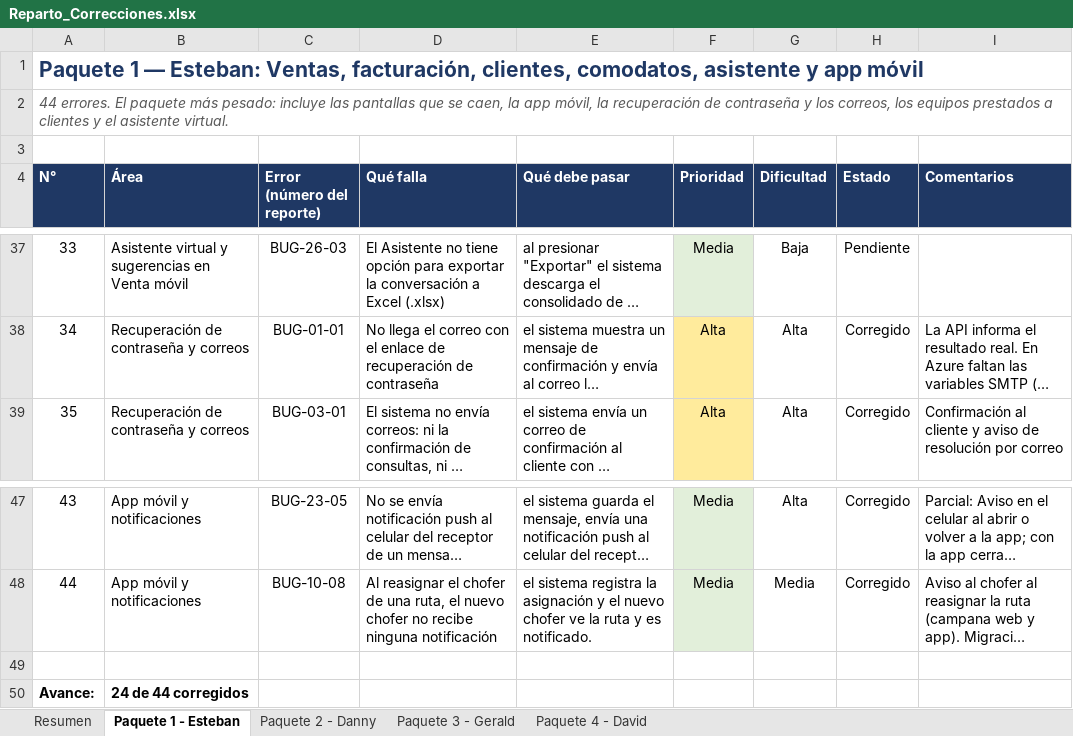
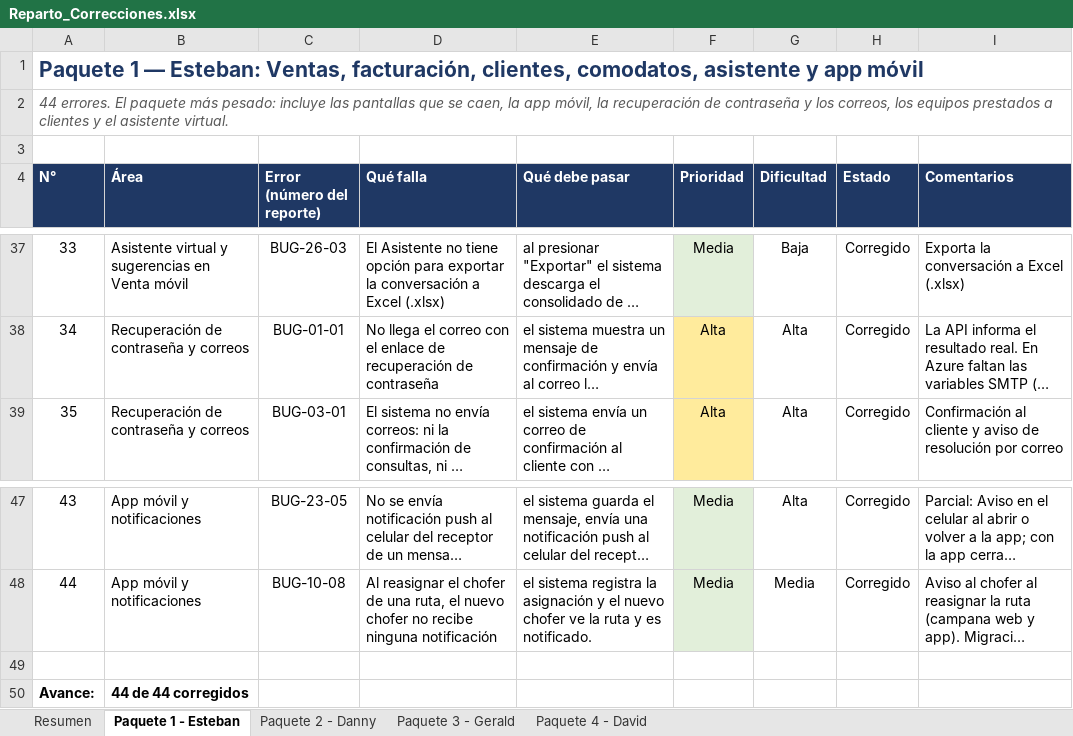
Before and after one commit to d0j0fre/Desarrollo_Trilogia, an Excel workbook: Correcciones/Reparto_Correcciones.xlsx, sheet Paquete 1 - Esteban, drawn as a sheet; only a part is shown, gaps mark what is left out; long unchanged cells end in …; values as stored, in another font and other column widths than the file's, no borders; conditional formats not drawn; the diff covers the shown part only; the diff names each change by its address in the sheet, - before the commit and + after, or states it on an @@ line.

```diff
--- a/Correcciones/Reparto_Correcciones.xlsx (sheet Paquete 1 - Esteban)
+++ b/Correcciones/Reparto_Correcciones.xlsx (sheet Paquete 1 - Esteban)
-H37 (Estado): Pendiente
+H37 (Estado): Corregido
-I37 (Comentarios): (empty)
+I37 (Comentarios): Exporta la conversación a Excel (.xlsx)
-B50 (Área): 24 de 44 corregidos
+B50 (Área): 44 de 44 corregidos
```
Also changed, not shown: 38 edited cells elsewhere in this sheet, 1 other file.
